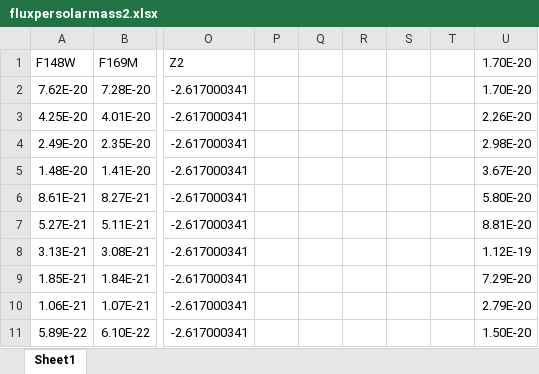
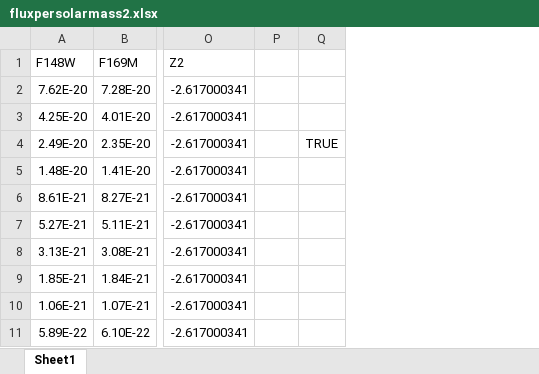
Before and after one commit to cam92473/cluster_fitting_program_grids, an Excel workbook: fluxpersolarmass2.xlsx, sheet Sheet1, drawn as a sheet; only a part is shown, gaps mark what is left out; values as stored, in another font and other column widths than the file's, no borders; removed rows and columns are numbered as before the commit, all else as after; the diff names each change by its address in the sheet, - before the commit and + after, or states it on an @@ line.

```diff
--- a/fluxpersolarmass2.xlsx (sheet Sheet1)
+++ b/fluxpersolarmass2.xlsx (sheet Sheet1)
-column Q, empty
-column R, empty
-column S, empty
-column T, empty
-column U (1.70E-20), rows 2-11: 1.70E-20 | 2.26E-20 | 2.98E-20 | 3.67E-20 | 5.80E-20 | 8.81E-20 | 1.12E-19 | 7.29E-20 | 2.79E-20 | 1.50E-20
+column Q, row 4: TRUE
```
Also changed, not shown: 3 other files.
